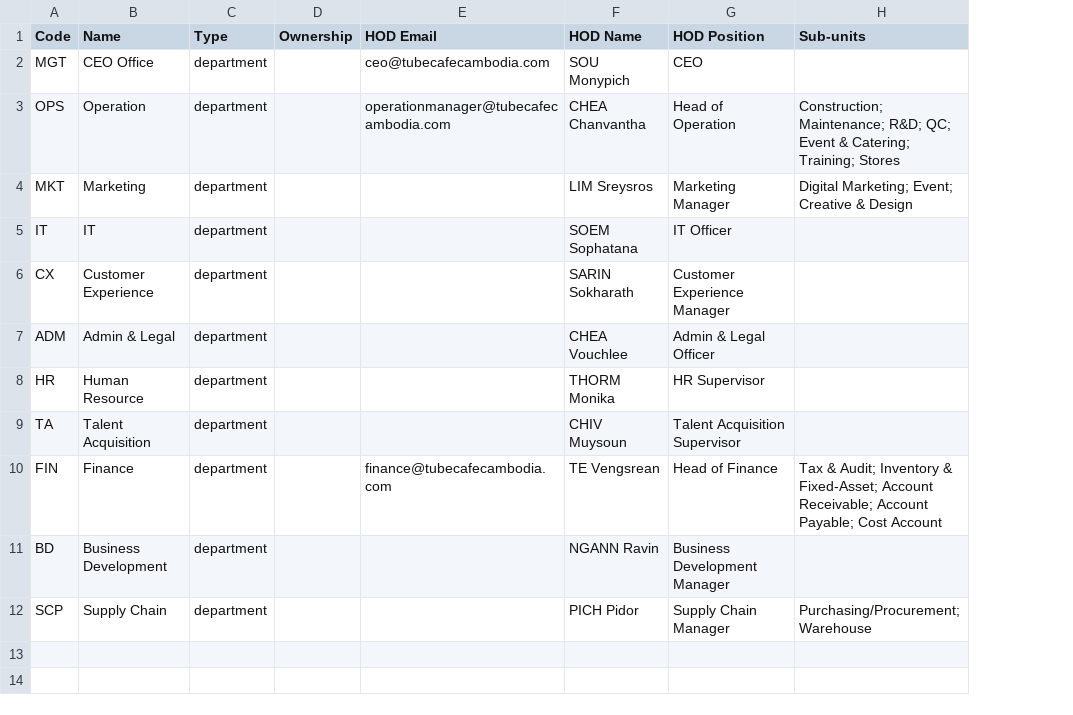
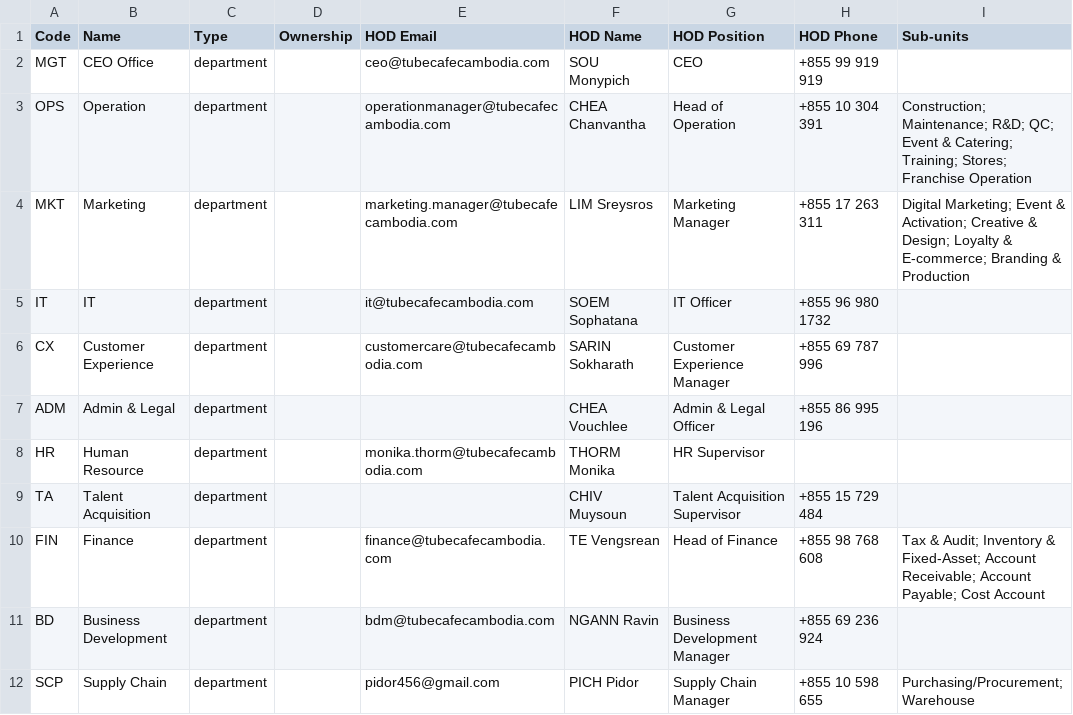
Before and after one commit to heangsenghong-tech/TUBE-Procurement-Supply-Chain, a CSV file: data/seed/departments.csv, drawn as a sheet; addresses are those after the commit; the diff names each change by its address in the sheet, - before the commit and + after, or states it on an @@ line.

```diff
--- a/data/seed/departments.csv
+++ b/data/seed/departments.csv
+column H (HOD Phone), rows 2-12: +855 99 919 919 | +855 10 304 391 | +855 17 263 311 | +855 96 980 1732 | +855 69 787 996 | +855 86 995 196 |  | +855 15 729 484 | +855 98 768 608 | +855 69 236 924 | +855 10 598 655
-I3 (Sub-units): …Catering; Training; Stores
+I3 (Sub-units): …Catering; Training; Stores; Franchise Operation
-E4 (HOD Email): (empty)
+E4 (HOD Email): marketing.manager@tubecafecambodia.com
-I4 (Sub-units): Digital Marketing; Event; Creative & Design
+I4 (Sub-units): Digital Marketing; Event & Activation; Creative & Design; Loyalty & E-commerce; Branding & Production
-E5 (HOD Email): (empty)
+E5 (HOD Email): it@tubecafecambodia.com
-E6 (HOD Email): (empty)
+E6 (HOD Email): customercare@tubecafecambodia.com
-E8 (HOD Email): (empty)
+E8 (HOD Email): monika.thorm@tubecafecambodia.com
-E11 (HOD Email): (empty)
+E11 (HOD Email): bdm@tubecafecambodia.com
-E12 (HOD Email): (empty)
+E12 (HOD Email): pidor456@gmail.com
```
Also changed, not shown: data/seed/stores.csv, 5 other files.
